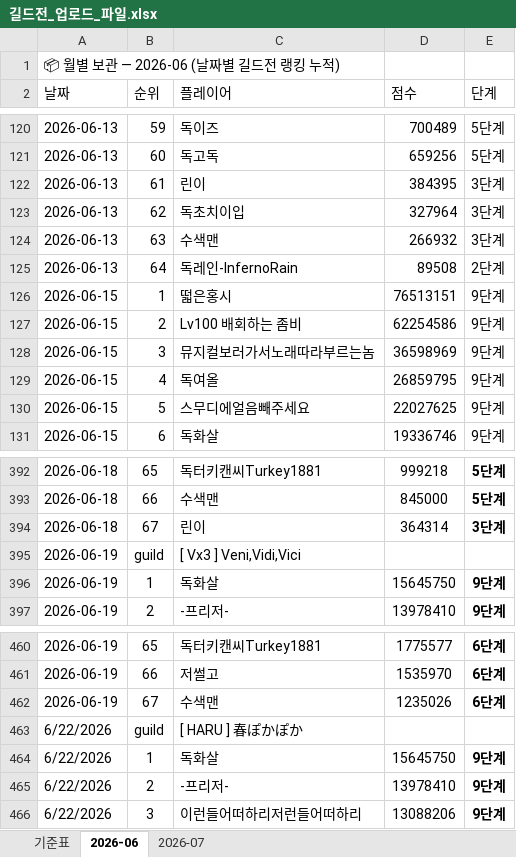
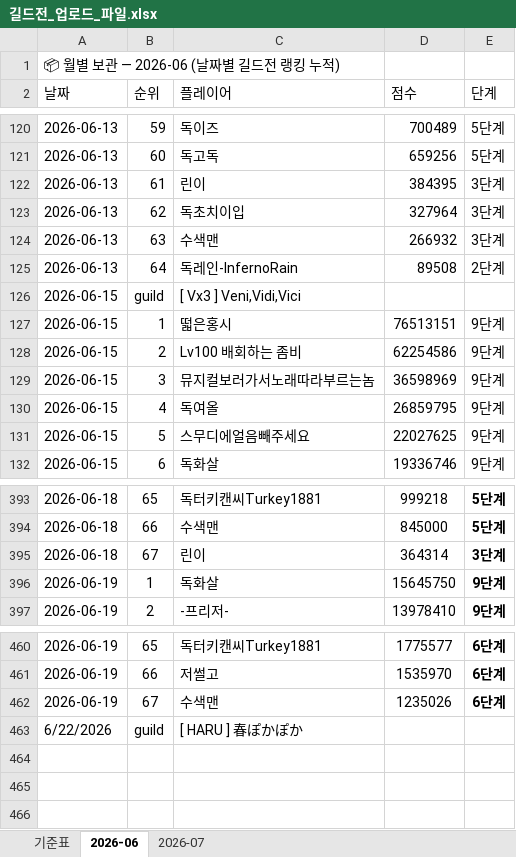
Before and after one commit to 88view/guild-war, an Excel workbook: 길드전_업로드_파일.xlsx, sheet 2026-06, drawn as a sheet; only a part is shown, gaps mark what is left out; values as stored, in another font and other column widths than the file's, no borders; removed rows and columns are numbered as before the commit, all else as after; the diff names each change by its address in the sheet, - before the commit and + after, or states it on an @@ line.

Commit message:
Add files via upload

```diff
--- a/길드전_업로드_파일.xlsx (sheet 2026-06)
+++ b/길드전_업로드_파일.xlsx (sheet 2026-06)
+row 126: 2026-06-15 | guild | [ Vx3 ] Veni,Vidi,Vici
-row 395: 2026-06-19 | guild | [ Vx3 ] Veni,Vidi,Vici
-row 464: 6/22/2026 | 1 | 독화살 | 15645750 | 9단계
-row 465: 6/22/2026 | 2 | -프리저- | 13978410 | 9단계
-row 466: 6/22/2026 | 3 | 이런들어떠하리저런들어떠하리 | 13088206 | 9단계
```
Also changed, not shown: formulas that keep their value.
